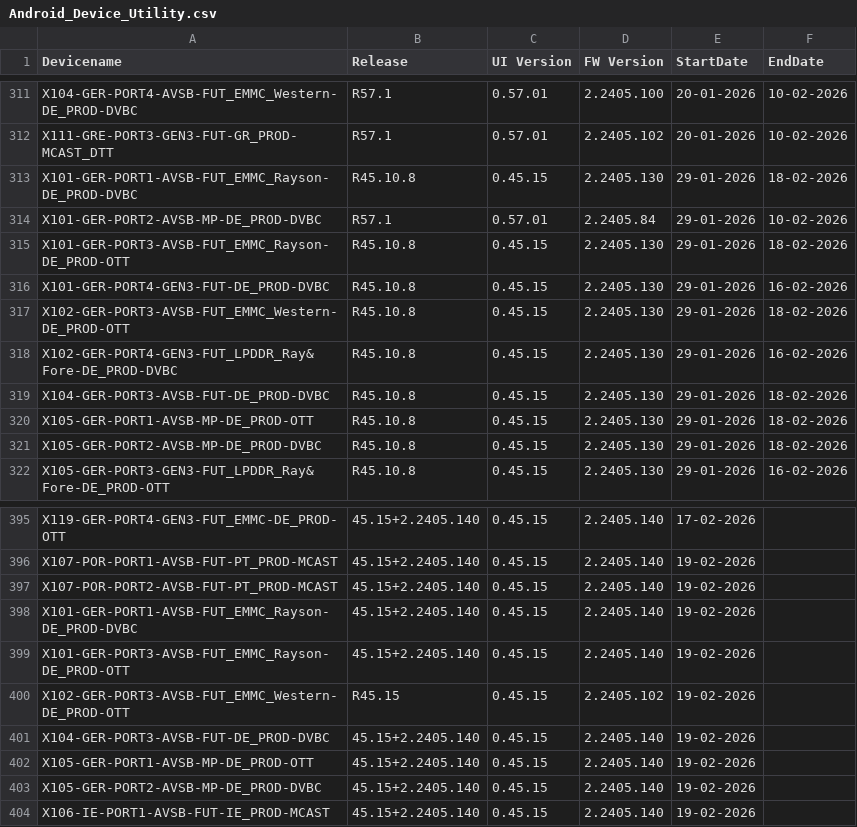
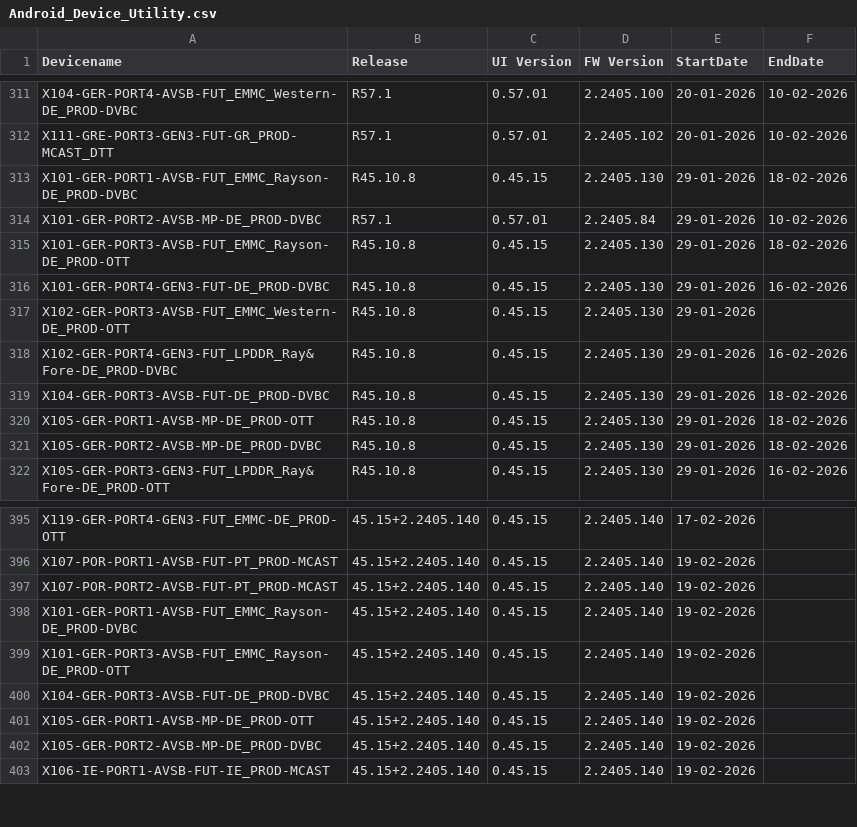
Before and after one commit to VFTV-Testing/VCOEQA-Utilities, a CSV file: DeviceInformation_Utility/Android_Device_Utility.csv, drawn as a sheet; only a part is shown, gaps mark what is left out.

Commit message:
Update Android_Device_Utility.csv

```diff
--- a/DeviceInformation_Utility/Android_Device_Utility.csv
+++ b/DeviceInformation_Utility/Android_Device_Utility.csv
@@ -316,3 +316,3 @@ X101-GER-PORT3-AVSB-FUT_EMMC_Rayson-DE_PROD-OTT,R45.10.8,0.45.15,2.2405.130,29-0
 X101-GER-PORT4-GEN3-FUT-DE_PROD-DVBC,R45.10.8,0.45.15,2.2405.130,29-01-2026,16-02-2026
-X102-GER-PORT3-AVSB-FUT_EMMC_Western-DE_PROD-OTT,R45.10.8,0.45.15,2.2405.130,29-01-2026,18-02-2026
+X102-GER-PORT3-AVSB-FUT_EMMC_Western-DE_PROD-OTT,R45.10.8,0.45.15,2.2405.130,29-01-2026,
 X102-GER-PORT4-GEN3-FUT_LPDDR_Ray&Fore-DE_PROD-DVBC,R45.10.8,0.45.15,2.2405.130,29-01-2026,16-02-2026
@@ -399,3 +399,2 @@ X101-GER-PORT1-AVSB-FUT_EMMC_Rayson-DE_PROD-DVBC,45.15+2.2405.140,0.45.15,2.2405
 X101-GER-PORT3-AVSB-FUT_EMMC_Rayson-DE_PROD-OTT,45.15+2.2405.140,0.45.15,2.2405.140,19-02-2026,
-X102-GER-PORT3-AVSB-FUT_EMMC_Western-DE_PROD-OTT,R45.15,0.45.15,2.2405.102,19-02-2026,
 X104-GER-PORT3-AVSB-FUT-DE_PROD-DVBC,45.15+2.2405.140,0.45.15,2.2405.140,19-02-2026,
```
